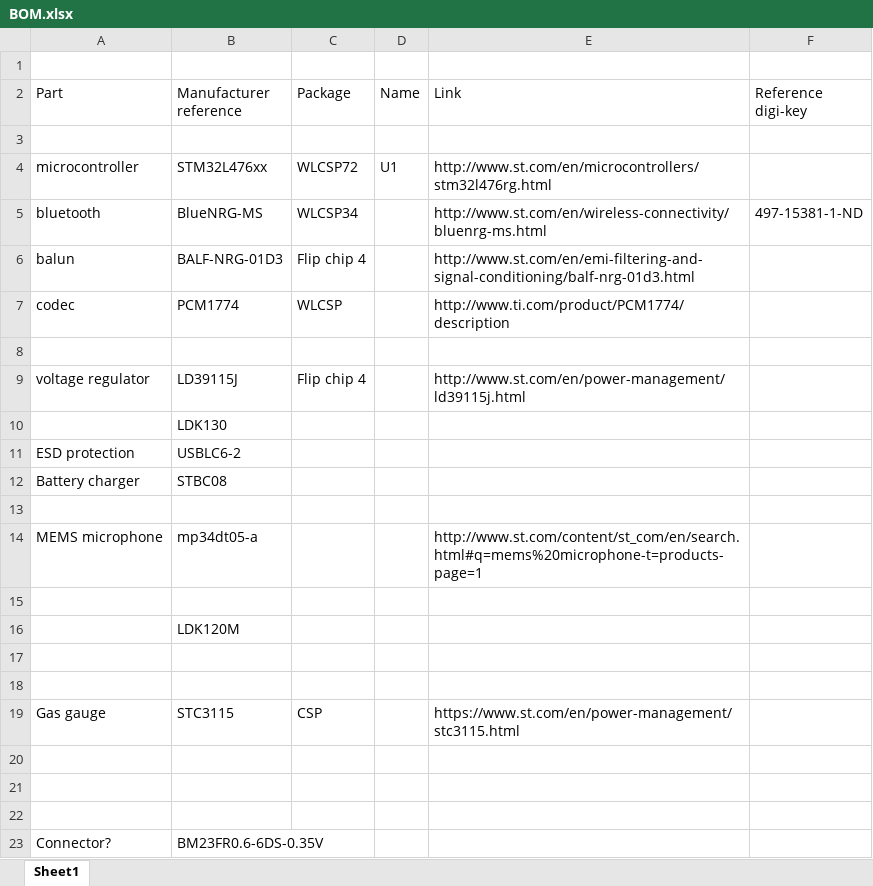
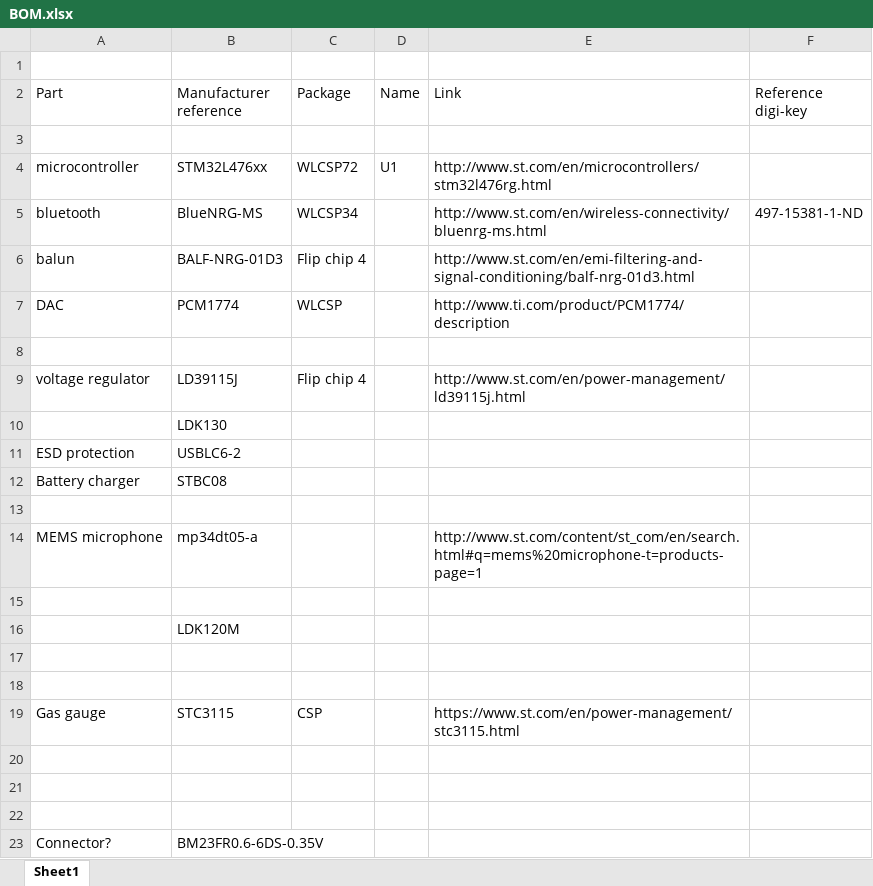
Before and after one commit to openaudiology/openha, an Excel workbook: hardware/openha/BOM.xlsx, sheet Sheet1, drawn as a sheet; values as stored, in another font and other column widths than the file's, no borders; the diff names each change by its address in the sheet, - before the commit and + after, or states it on an @@ line.

```diff
--- a/hardware/openha/BOM.xlsx (sheet Sheet1)
+++ b/hardware/openha/BOM.xlsx (sheet Sheet1)
-A7 (Part): codec
+A7 (Part): DAC
```
Also changed, not shown: 23 other files.
